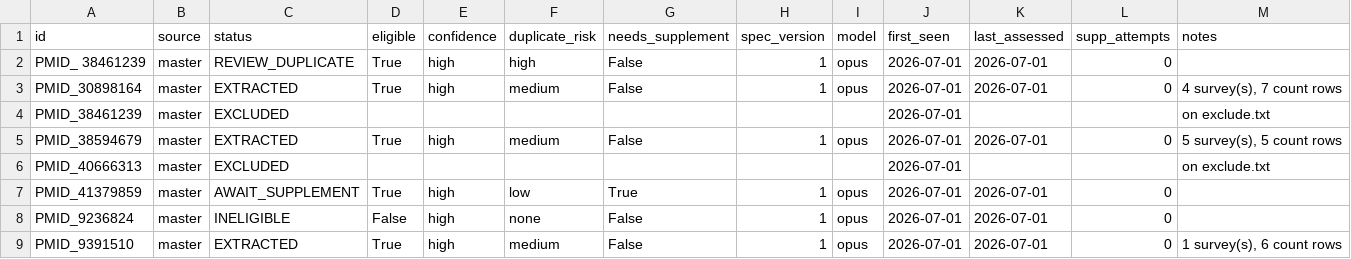
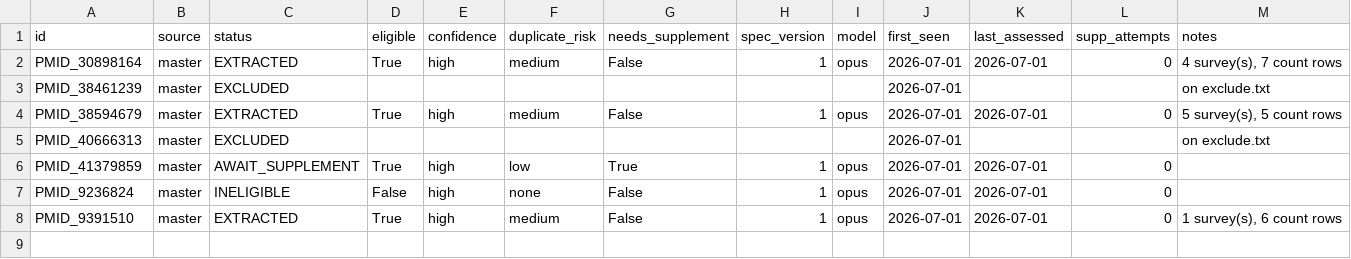
Before and after one commit to mrcg-mpb/PfDR-MarkerBase-extract, a CSV file: data/roster.csv, drawn as a sheet; the diff names each change by its address in the sheet, - before the commit and + after, or states it on an @@ line.

```diff
--- a/data/roster.csv
+++ b/data/roster.csv
-row 2: PMID_ 38461239 | master | REVIEW_DUPLICATE | True | high | high | False | 1 | opus | 2026-07-01 | 2026-07-01 | 0
```
Also changed, not shown: 2 other files.
